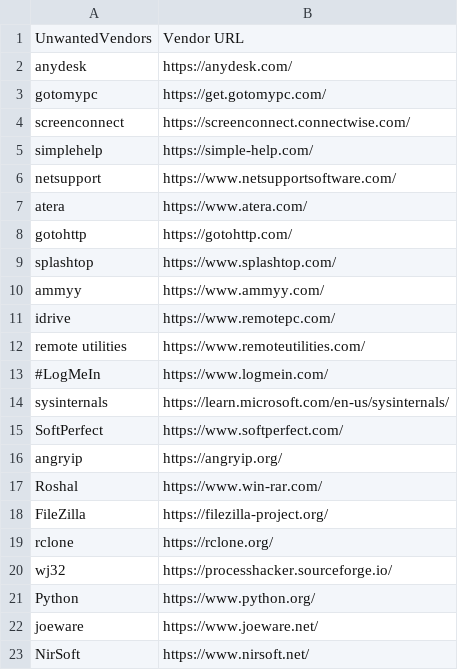
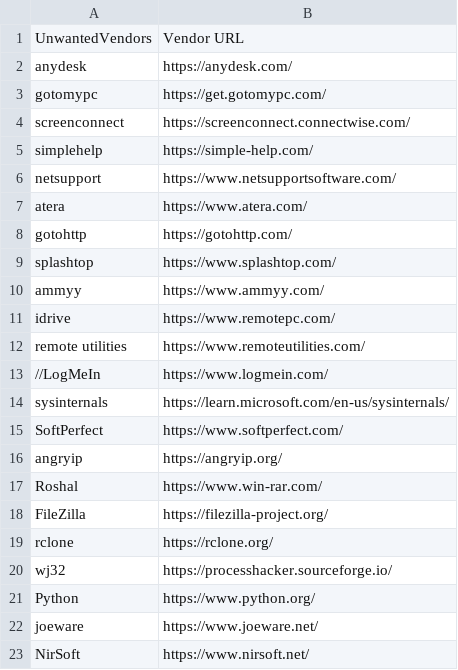
Before and after one commit to IE-IA/Hunting-Lists, a CSV file: Unwanted-vendors-clients.csv, drawn as a sheet.

Commit message:
Update Unwanted-vendors-clients.csv

```diff
--- a/Unwanted-vendors-clients.csv
+++ b/Unwanted-vendors-clients.csv
@@ -12,3 +12,3 @@ idrive,https://www.remotepc.com/
 remote utilities,https://www.remoteutilities.com/
-#LogMeIn,https://www.logmein.com/
+//LogMeIn,https://www.logmein.com/
 sysinternals,https://learn.microsoft.com/en-us/sysinternals/
```
